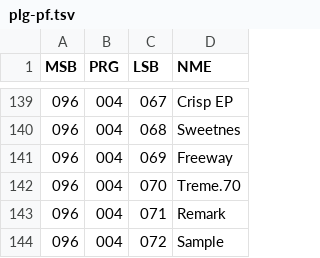
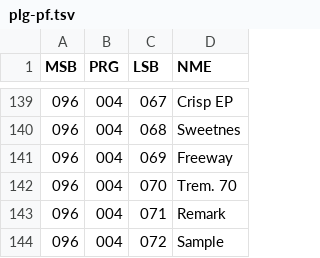
Before and after one commit to ltgcgo/octavia, a TSV file: data/bank/plg-pf.tsv, drawn as a sheet; only a part is shown, gaps mark what is left out.

```diff
--- a/data/bank/plg-pf.tsv
+++ b/data/bank/plg-pf.tsv
@@ -141,3 +141,3 @@ MSB	PRG	LSB	NME
 096	004	069	Freeway
-096	004	070	Treme.70
+096	004	070	Trem. 70
 096	004	071	Remark
```
Also changed, not shown: data/bank/xg.tsv, data/map/xg.10.tsv, 6 other files.
